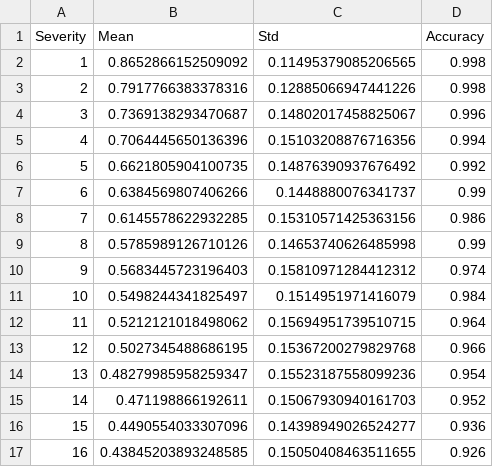
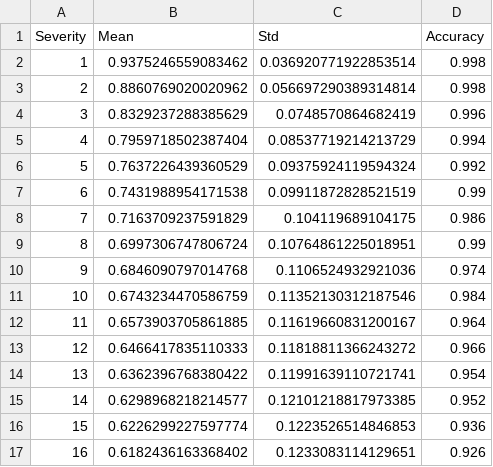
Before and after one commit to EkagraGupta/MasterArbeit, a CSV file: non_linear_mapping_data/ShearX_results.csv, drawn as a sheet; only a part is shown; the diff covers the shown part only.

```diff
--- a/non_linear_mapping_data/ShearX_results.csv
+++ b/non_linear_mapping_data/ShearX_results.csv
@@ -1,17 +1,17 @@
 Severity,Mean,Std,Accuracy
-1,0.8652866152509092,0.11495379085206565,0.998
-2,0.7917766383378316,0.12885066947441226,0.998
-3,0.7369138293470687,0.14802017458825067,0.996
-4,0.7064445650136396,0.15103208876716356,0.994
-5,0.6621805904100735,0.14876390937676492,0.992
-6,0.6384569807406266,0.1448880076341737,0.99
-7,0.6145578622932285,0.15310571425363156,0.986
-8,0.5785989126710126,0.14653740626485998,0.99
-9,0.5683445723196403,0.15810971284412312,0.974
-10,0.5498244341825497,0.1514951971416079,0.984
-11,0.5212121018498062,0.15694951739510715,0.964
-12,0.5027345488686195,0.15367200279829768,0.966
-13,0.48279985958259347,0.15523187558099236,0.954
-14,0.471198866192611,0.15067930940161703,0.952
-15,0.4490554033307096,0.14398949026524277,0.936
-16,0.43845203893248585,0.15050408463511655,0.926
+1,0.9375246559083462,0.036920771922853514,0.998
+2,0.8860769020020962,0.056697290389314814,0.998
+3,0.8329237288385629,0.0748570864682419,0.996
+4,0.7959718502387404,0.08537719214213729,0.994
+5,0.7637226439360529,0.09375924119594324,0.992
+6,0.7431988954171538,0.09911872828521519,0.99
+7,0.7163709237591829,0.104119689104175,0.986
+8,0.6997306747806724,0.10764861225018951,0.99
+9,0.6846090797014768,0.1106524932921036,0.974
+10,0.6743234470586759,0.11352130312187546,0.984
+11,0.6573903705861885,0.11619660831200167,0.964
+12,0.6466417835110333,0.11818811366243272,0.966
+13,0.6362396768380422,0.11991639110721741,0.954
+14,0.6298968218214577,0.12101218817973385,0.952
+15,0.6226299227597774,0.1223526514846853,0.936
+16,0.6182436163368402,0.1233083114129651,0.926
```
Also changed, not shown: 26 edited cells elsewhere in this file, 2 other files.
